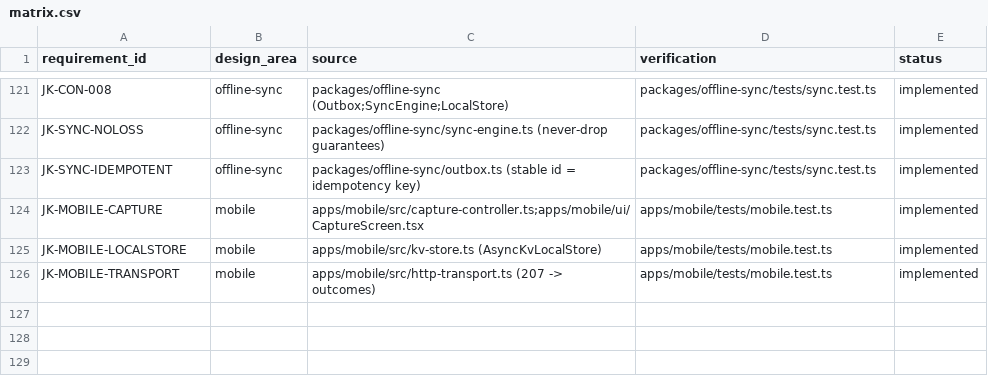
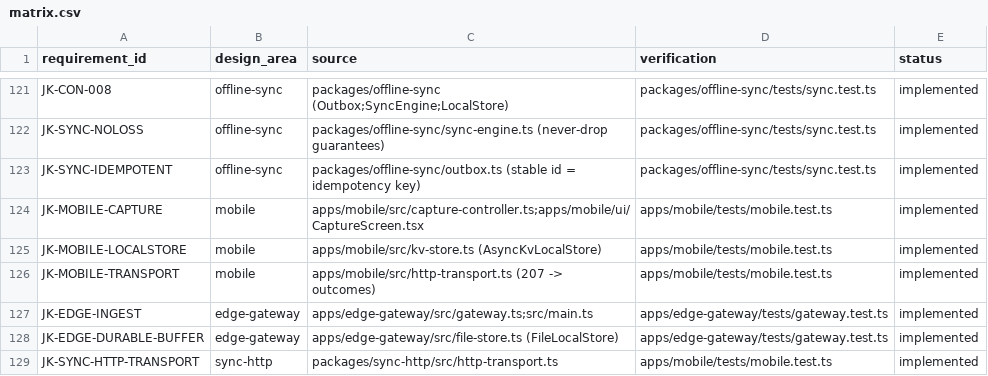
Before and after one commit to jorquesa-hue/SAGA, a CSV file: docs/traceability/matrix.csv, drawn as a sheet; only a part is shown, gaps mark what is left out.

```diff
--- a/docs/traceability/matrix.csv
+++ b/docs/traceability/matrix.csv
@@ -126 +126,4 @@ JK-MOBILE-LOCALSTORE,mobile,apps/mobile/src/kv-store.ts (AsyncKvLocalStore),apps
 JK-MOBILE-TRANSPORT,mobile,apps/mobile/src/http-transport.ts (207 -> outcomes),apps/mobile/tests/mobile.test.ts,implemented
+JK-EDGE-INGEST,edge-gateway,apps/edge-gateway/src/gateway.ts;src/main.ts,apps/edge-gateway/tests/gateway.test.ts,implemented
+JK-EDGE-DURABLE-BUFFER,edge-gateway,apps/edge-gateway/src/file-store.ts (FileLocalStore),apps/edge-gateway/tests/gateway.test.ts,implemented
+JK-SYNC-HTTP-TRANSPORT,sync-http,packages/sync-http/src/http-transport.ts,apps/mobile/tests/mobile.test.ts,implemented
```
Also changed, not shown: 18 other files.
